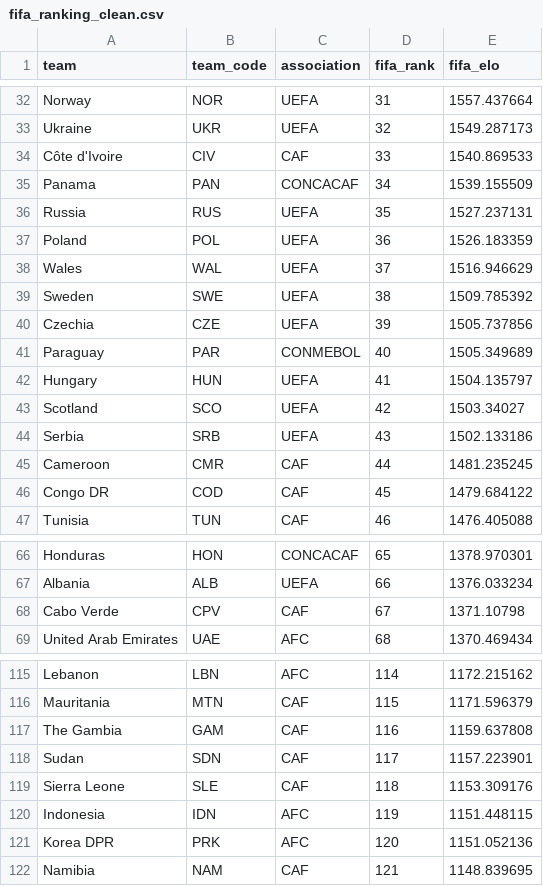
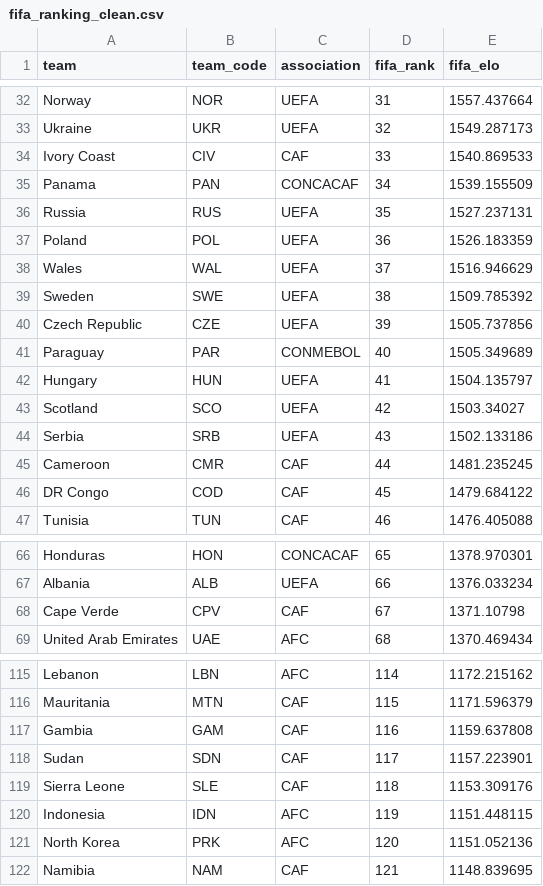
Before and after one commit to StefanIlic1/world-cup-predictions, a CSV file: src/output/fifa_ranking_clean.csv, drawn as a sheet; only a part is shown, gaps mark what is left out; the diff covers the shown part only.

```diff
--- a/src/output/fifa_ranking_clean.csv
+++ b/src/output/fifa_ranking_clean.csv
@@ -33,3 +33,3 @@ Norway,NOR,UEFA,31,1557.437664
 Ukraine,UKR,UEFA,32,1549.287173
-Côte d'Ivoire,CIV,CAF,33,1540.869533
+Ivory Coast,CIV,CAF,33,1540.869533
 Panama,PAN,CONCACAF,34,1539.155509
@@ -39,3 +39,3 @@ Wales,WAL,UEFA,37,1516.946629
 Sweden,SWE,UEFA,38,1509.785392
-Czechia,CZE,UEFA,39,1505.737856
+Czech Republic,CZE,UEFA,39,1505.737856
 Paraguay,PAR,CONMEBOL,40,1505.349689
@@ -45,3 +45,3 @@ Serbia,SRB,UEFA,43,1502.133186
 Cameroon,CMR,CAF,44,1481.235245
-Congo DR,COD,CAF,45,1479.684122
+DR Congo,COD,CAF,45,1479.684122
 Tunisia,TUN,CAF,46,1476.405088
@@ -67,3 +67,3 @@ Honduras,HON,CONCACAF,65,1378.970301
 Albania,ALB,UEFA,66,1376.033234
-Cabo Verde,CPV,CAF,67,1371.10798
+Cape Verde,CPV,CAF,67,1371.10798
 United Arab Emirates,UAE,AFC,68,1370.469434
@@ -116,3 +116,3 @@ Lebanon,LBN,AFC,114,1172.215162
 Mauritania,MTN,CAF,115,1171.596379
-The Gambia,GAM,CAF,116,1159.637808
+Gambia,GAM,CAF,116,1159.637808
 Sudan,SDN,CAF,117,1157.223901
@@ -120,3 +120,3 @@ Sierra Leone,SLE,CAF,118,1153.309176
 Indonesia,IDN,AFC,119,1151.448115
-Korea DPR,PRK,AFC,120,1151.052136
+North Korea,PRK,AFC,120,1151.052136
 Namibia,NAM,CAF,121,1148.839695
```
Also changed, not shown: 13 edited cells elsewhere in this file, 1 other file.
